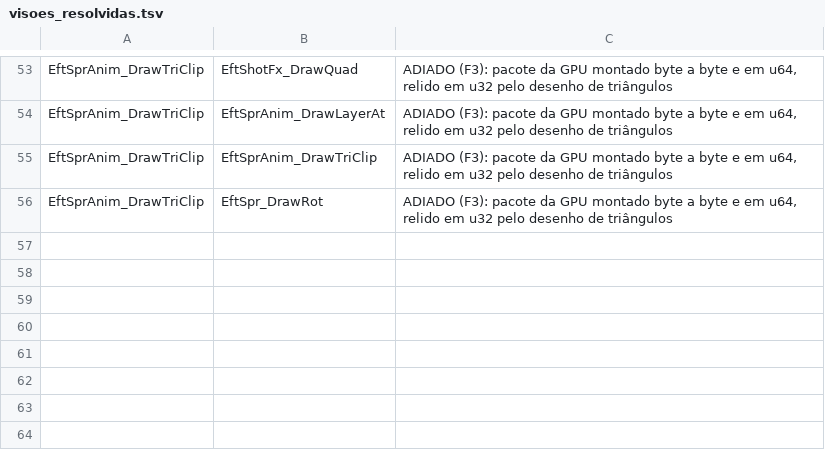
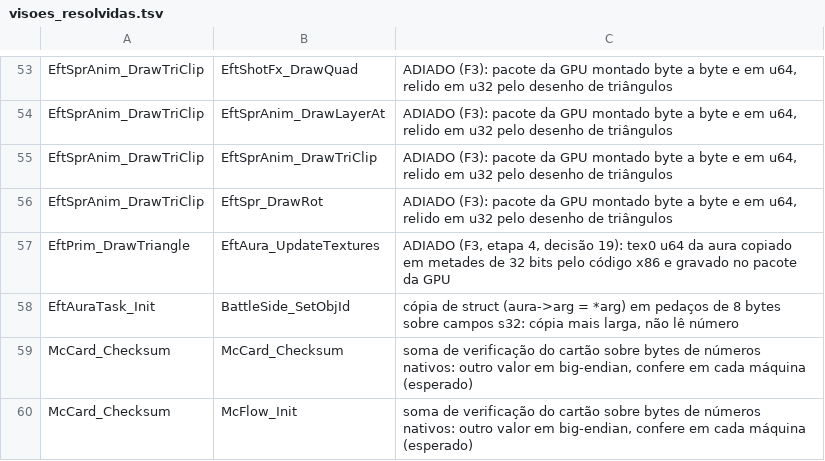
Before and after one commit to Lucas-Tito/bt3xbx, a TSV file: port/x360/tools/visoes_resolvidas.tsv, drawn as a sheet; only a part is shown, gaps mark what is left out; the diff names each change by its address in the sheet, - before the commit and + after, or states it on an @@ line.

Commit message:
F3: as diferenças de memória no título explicadas, e o que custou rodada no guia
Das 19.632 palavras diferentes no vblank 3000 sobram 46, todas explicadas em menus.md 10.4 (campos de
larguras misturadas, soma de verificação do cartão, ponteiros e caminhos do host). Os u64 dos pacotes da
GPU ficam para a etapa 4 (decisão 19). O guia ganha o par do u64, a lista de convertidos e a queda no qemu.

```diff
--- a/port/x360/tools/visoes_resolvidas.tsv
+++ b/port/x360/tools/visoes_resolvidas.tsv
+row 57: EftPrim_DrawTriangle | EftAura_UpdateTextures | ADIADO (F3, etapa 4, decisão 19): tex0 u64 da aura copiado em metades de 32 bits pelo código x86 e gravado no pacote da GPU
+row 58: EftAuraTask_Init | BattleSide_SetObjId | cópia de struct (aura->arg = *arg) em pedaços de 8 bytes sobre campos s32: cópia mais larga, não lê número
+row 59: McCard_Checksum | McCard_Checksum | soma de verificação do cartão sobre bytes de números nativos: outro valor em big-endian, confere em cada máquina (esperado)
+row 60: McCard_Checksum | McFlow_Init | soma de verificação do cartão sobre bytes de números nativos: outro valor em big-endian, confere em cada máquina (esperado)
```
Also changed, not shown: 2 other files.
